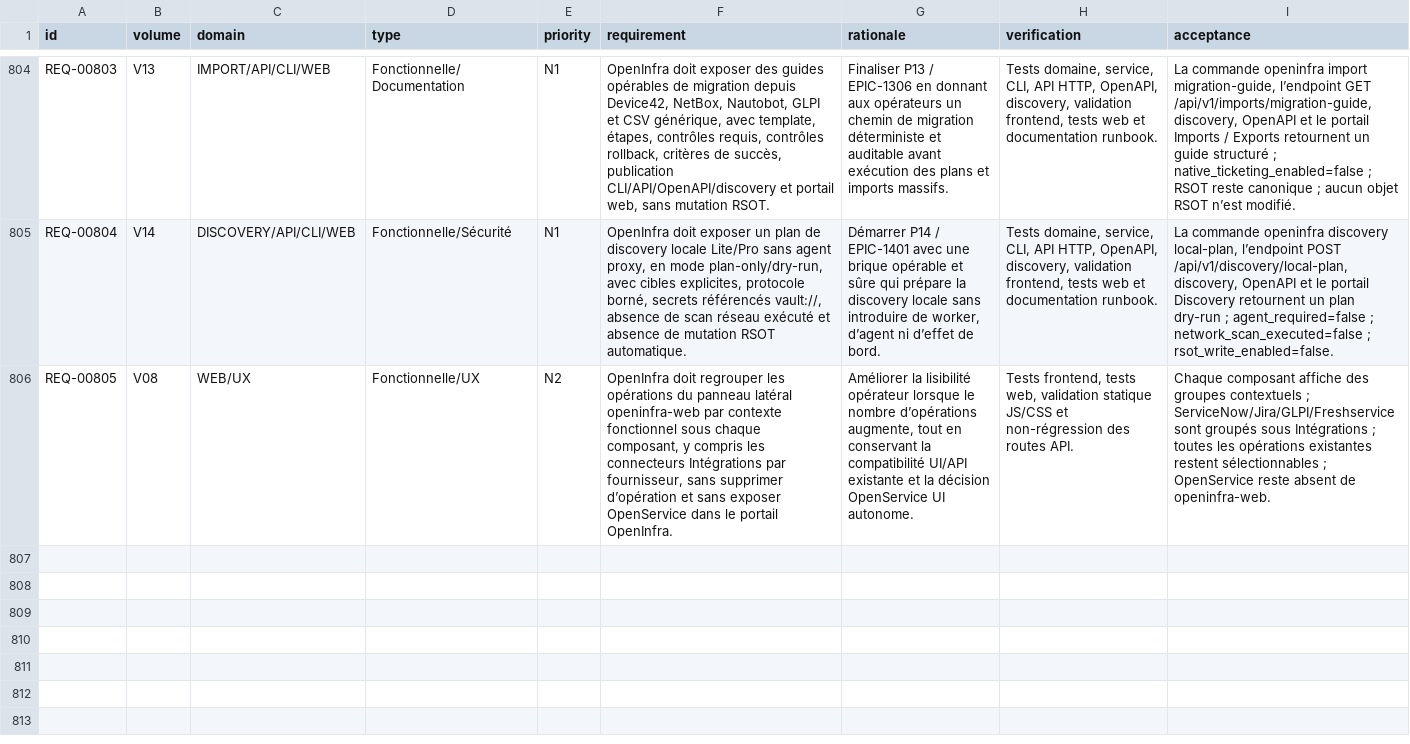
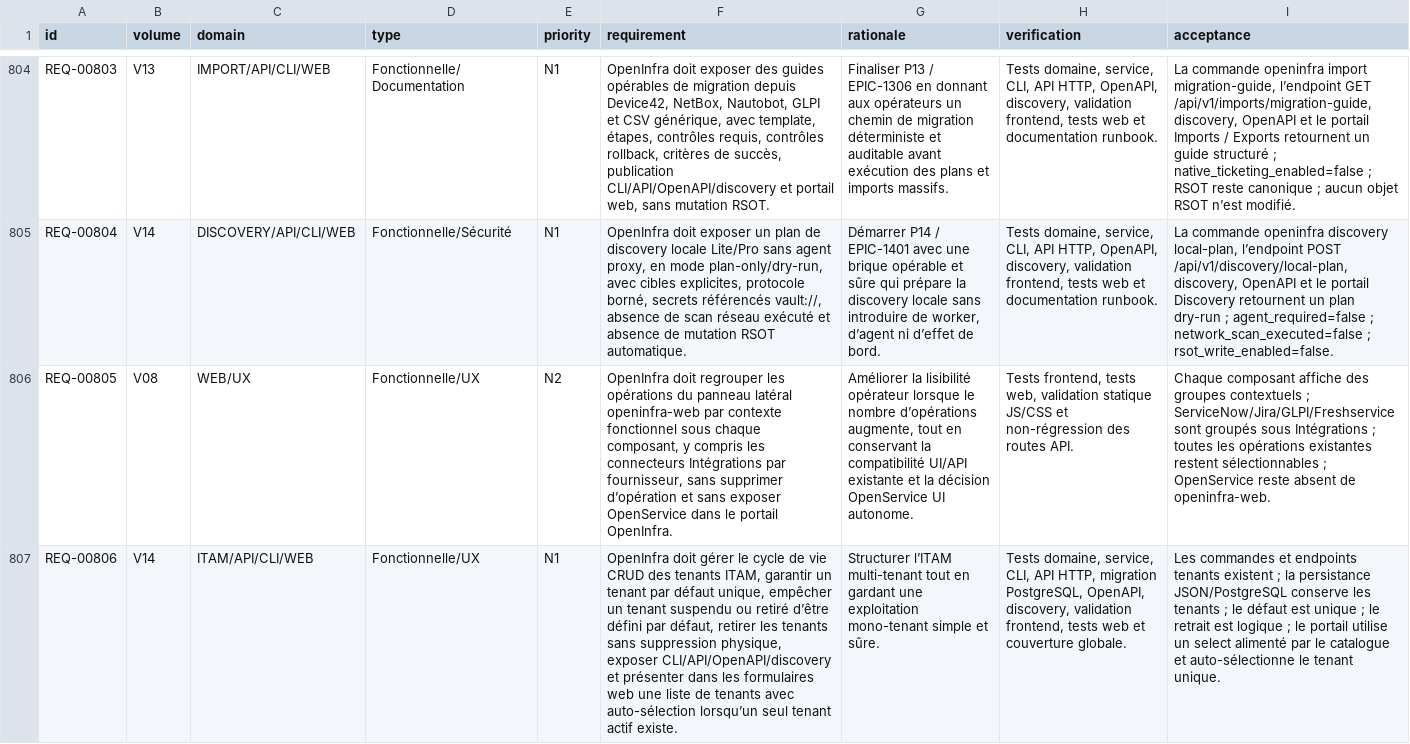
Before and after one commit to irivengroup/openinfra, a CSV file: docs/specifications/OpenInfra-CDC-SFG-STG-v4.8.1/11-Matrices/Exigences.csv, drawn as a sheet; only a part is shown, gaps mark what is left out; the diff names each change by its address in the sheet, - before the commit and + after, or states it on an @@ line.

Commit message:
Livraison OpenInfra Python POO v0.29.62

```diff
--- a/docs/specifications/OpenInfra-CDC-SFG-STG-v4.8.1/11-Matrices/Exigences.csv
+++ b/docs/specifications/OpenInfra-CDC-SFG-STG-v4.8.1/11-Matrices/Exigences.csv
+row 807: REQ-00806 | V14 | ITAM/API/CLI/WEB | Fonctionnelle/UX | N1 | OpenInfra doit gérer le cycle de vie CRUD des tenants ITAM, garantir un tenant par défaut unique, empêcher un tenant suspendu ou retiré d’être défini par défaut, retirer les tenants sans suppression physique, exposer CLI/API/OpenAPI/discovery et présenter dans les formulaires web une liste de tenants avec auto-sélection lorsqu’un seul tenant actif existe. | Structurer l’ITAM multi-tenant tout en gardant une exploitation mono-tenant simple et sûre. | Tests domaine, service, CLI, API HTTP, migration PostgreSQL, OpenAPI, discovery, validation frontend, tests web et couverture globale. | Les commandes et endpoints tenants existent ; la persistance JSON/PostgreSQL conserve les tenants ; le défaut est unique ; le retrait est logique ; le portail utilise un select alimenté par le catalogue et auto-sélectionne le tenant unique.
```
Also changed, not shown: docs/specifications/OpenInfra-CDC-SFG-STG-v4.8.1/11-Matrices/Tests.csv, docs/specifications/OpenInfra-Roadmap-Developpement-v2/09-roadmap-tests-validation.csv, 37 other files.
